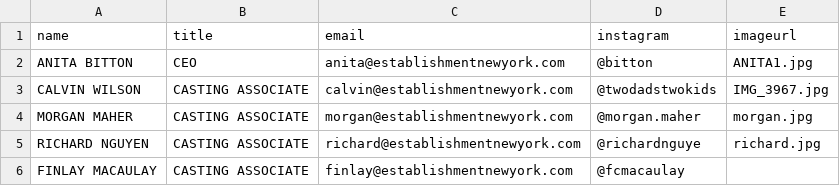
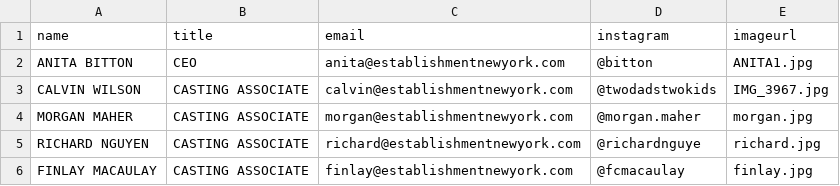
Before and after one commit to malls/establishment, a CSV file: public/csvs/contact.csv, drawn as a sheet.

```diff
--- a/public/csvs/contact.csv
+++ b/public/csvs/contact.csv
@@ -5,2 +5,2 @@ MORGAN MAHER,CASTING ASSOCIATE,morgan@establishmentnewyork.com,@morgan.maher,mor
 RICHARD NGUYEN,CASTING ASSOCIATE,richard@establishmentnewyork.com,@richardnguye,richard.jpg
-FINLAY MACAULAY,CASTING ASSOCIATE,finlay@establishmentnewyork.com,@fcmacaulay,
+FINLAY MACAULAY,CASTING ASSOCIATE,finlay@establishmentnewyork.com,@fcmacaulay,finlay.jpg
```
Also changed, not shown: 2 other files.
